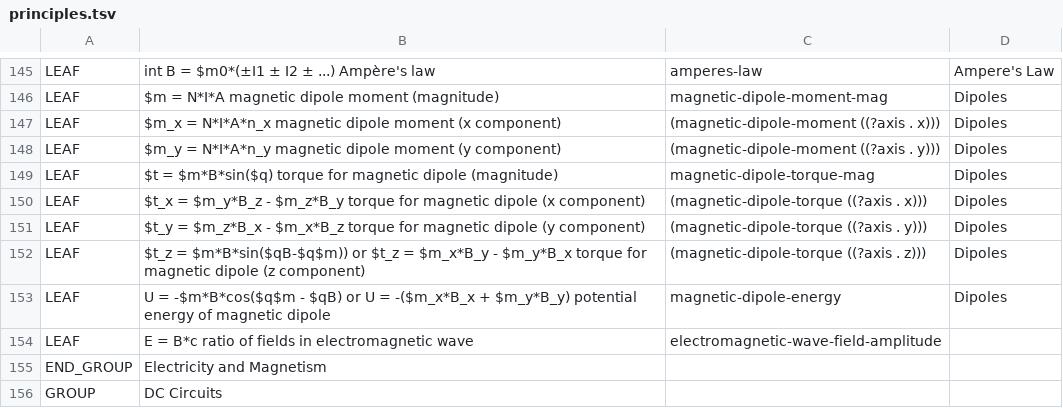
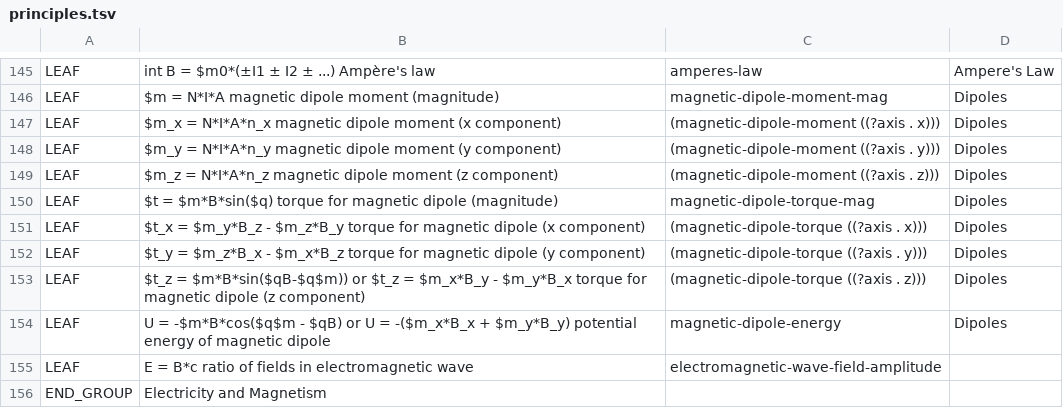
Before and after one commit to bvds/andes, a TSV file: KB/principles.tsv, drawn as a sheet; only a part is shown, gaps mark what is left out; the shorter side is filled out with more unchanged rows.

Commit message:
add z-component to magnetic dipole moment

```diff
--- a/KB/principles.tsv
+++ b/KB/principles.tsv
@@ -148,2 +148,3 @@ LEAF	$m_x = N*I*A*n_x    magnetic dipole moment (x component)	(magnetic-dipole-m
 LEAF	$m_y = N*I*A*n_y    magnetic dipole moment (y component)	(magnetic-dipole-moment ((?axis . y)))	Dipoles
+LEAF	$m_z = N*I*A*n_z    magnetic dipole moment (z component)	(magnetic-dipole-moment ((?axis . z)))	Dipoles
 LEAF	$t = $m*B*sin($q)    torque for magnetic dipole (magnitude)	magnetic-dipole-torque-mag	Dipoles
```
Also changed, not shown: 1 other file.
